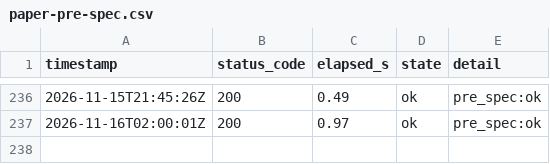
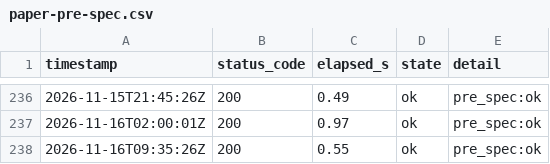
Before and after one commit to lee-sj/monitor, a CSV file: data/paper-pre-spec.csv, drawn as a sheet; only a part is shown, gaps mark what is left out; the diff names each change by its address in the sheet, - before the commit and + after, or states it on an @@ line.

```diff
--- a/data/paper-pre-spec.csv
+++ b/data/paper-pre-spec.csv
+row 238: 2026-11-16T09:35:26Z | 200 | 0.55 | ok | pre_spec:ok
```
Also changed, not shown: data/paper-biddings.csv, data/paper.csv, 1 other file.
